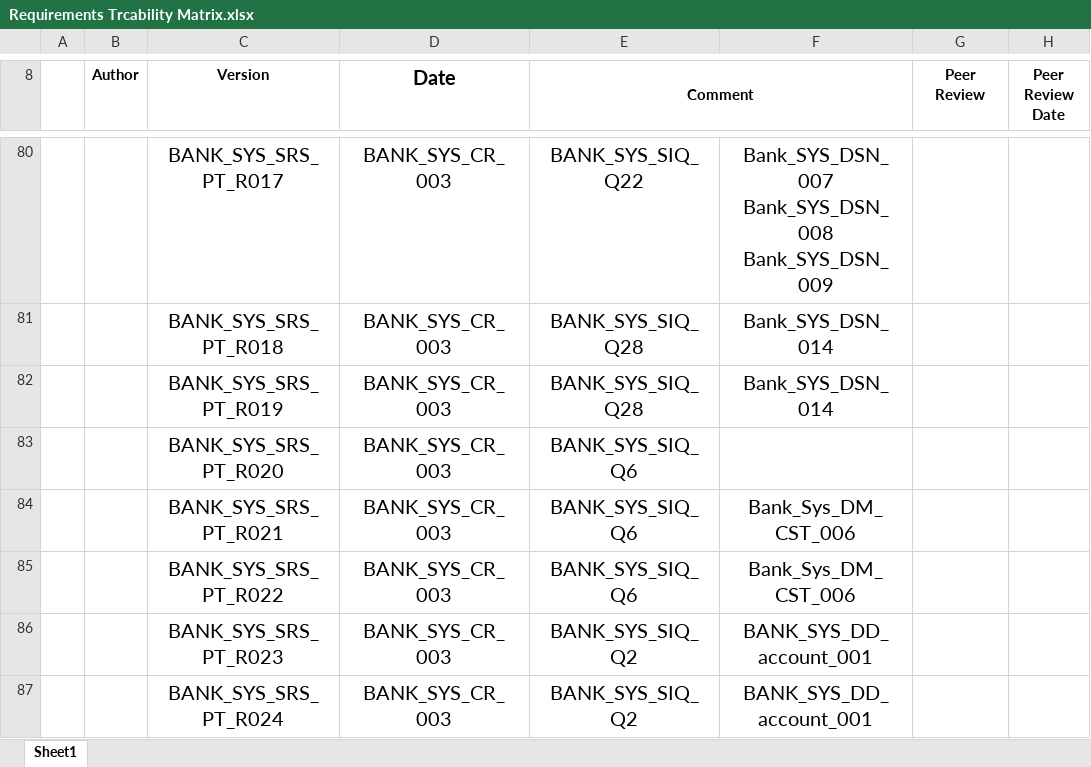
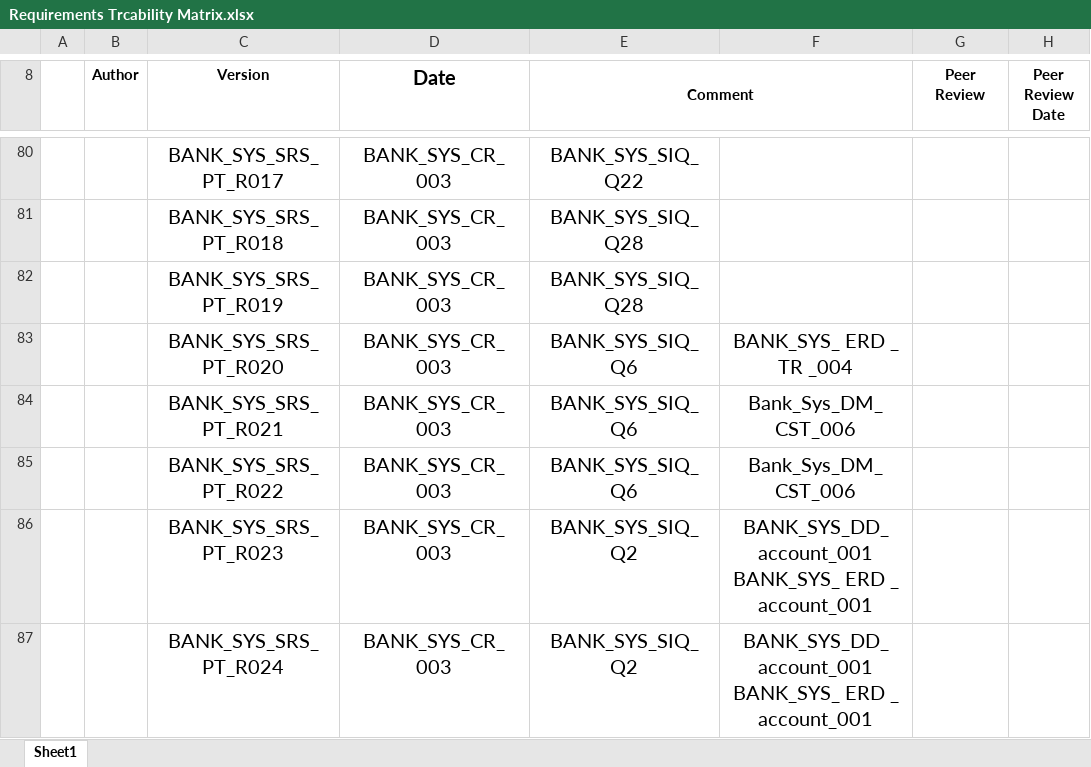
Before and after one commit to Salsabeelyf/Internet-Banking-System, an Excel workbook: PM/Requirements Trcability Matrix.xlsx, sheet Sheet1, drawn as a sheet; only a part is shown, gaps mark what is left out; values as stored, in another font and other column widths than the file's, no borders; ↵ is a line break in a cell; the diff covers the shown part only; the diff names each change by its address in the sheet, - before the commit and + after, or states it on an @@ line.

```diff
--- a/PM/Requirements Trcability Matrix.xlsx (sheet Sheet1)
+++ b/PM/Requirements Trcability Matrix.xlsx (sheet Sheet1)
-F80: Bank_SYS_DSN_007 ↵ Bank_SYS_DSN_008 ↵ Bank_SYS_DSN_009
+F80: (empty)
-F81:F82: Bank_SYS_DSN_014
+F81:F82: (empty)
-F83: (empty)
+F83: BANK_SYS_ ERD _ TR _004
-F86:F87: BANK_SYS_DD_account_001
+F86:F87: BANK_SYS_DD_account_001 ↵ BANK_SYS_ ERD _ account_001
```
Also changed, not shown: 71 edited cells elsewhere in this sheet.
